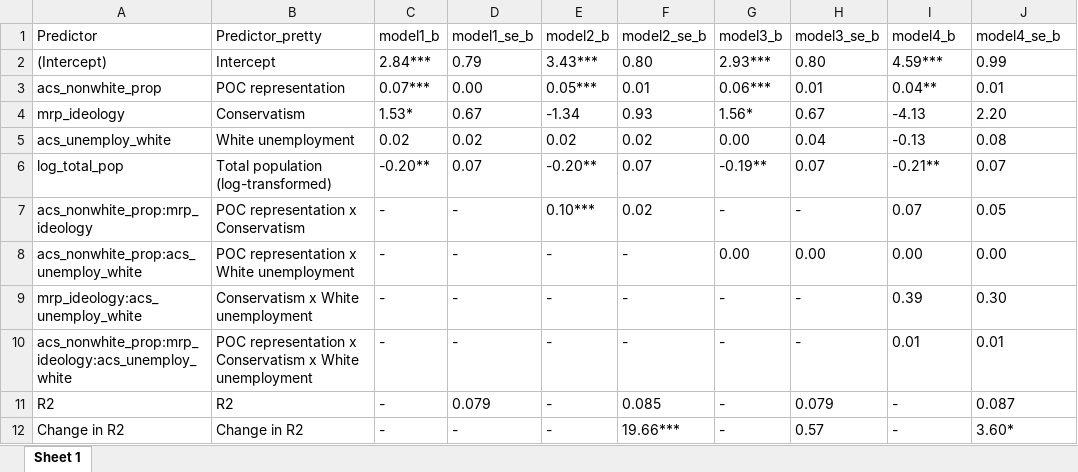
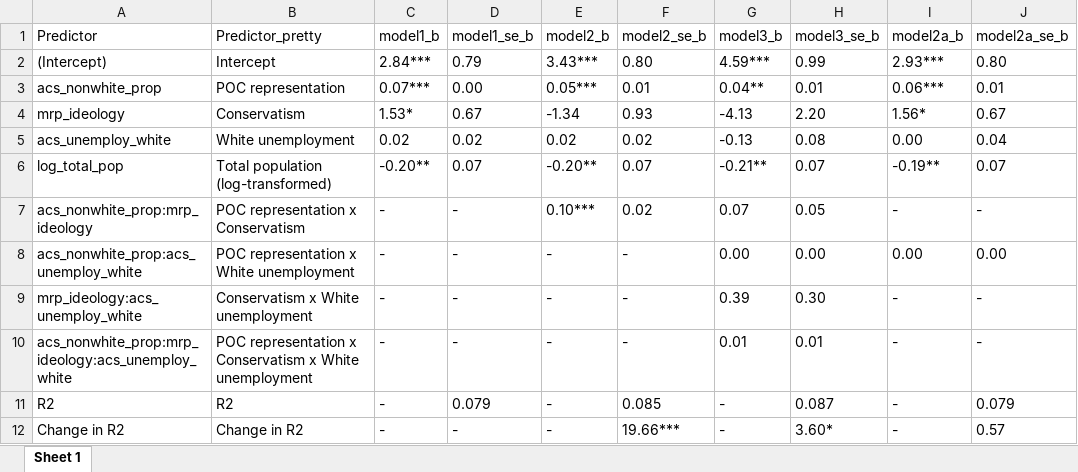
Before and after one commit to silverer/county-discrim, an Excel workbook: outputs/regression_outs_no_retal_v2.xlsx, sheet Sheet 1, drawn as a sheet; values as stored, in another font and other column widths than the file's, no borders; the diff names each change by its address in the sheet, - before the commit and + after, or states it on an @@ line.

```diff
--- a/outputs/regression_outs_no_retal_v2.xlsx (sheet Sheet 1)
+++ b/outputs/regression_outs_no_retal_v2.xlsx (sheet Sheet 1)
-I1: model4_b
+I1: model2a_b
-J1: model4_se_b
+J1: model2a_se_b
-G2 (model3_b): 2.93***
+G2 (model3_b): 4.59***
-H2 (model3_se_b): 0.80
+H2 (model3_se_b): 0.99
-I2 (model2a_b): 4.59***
+I2 (model2a_b): 2.93***
-J2 (model2a_se_b): 0.99
+J2 (model2a_se_b): 0.80
-G3 (model3_b): 0.06***
+G3 (model3_b): 0.04**
-I3 (model2a_b): 0.04**
+I3 (model2a_b): 0.06***
-G4 (model3_b): 1.56*
+G4 (model3_b): -4.13
-H4 (model3_se_b): 0.67
+H4 (model3_se_b): 2.20
-I4 (model2a_b): -4.13
+I4 (model2a_b): 1.56*
-J4 (model2a_se_b): 2.20
+J4 (model2a_se_b): 0.67
-G5 (model3_b): 0.00
+G5 (model3_b): -0.13
-H5 (model3_se_b): 0.04
+H5 (model3_se_b): 0.08
-I5 (model2a_b): -0.13
+I5 (model2a_b): 0.00
-J5 (model2a_se_b): 0.08
+J5 (model2a_se_b): 0.04
-G6 (model3_b): -0.19**
+G6 (model3_b): -0.21**
-I6 (model2a_b): -0.21**
+I6 (model2a_b): -0.19**
-G7 (model3_b): -
+G7 (model3_b): 0.07
-H7 (model3_se_b): -
+H7 (model3_se_b): 0.05
-I7 (model2a_b): 0.07
+I7 (model2a_b): -
-J7 (model2a_se_b): 0.05
+J7 (model2a_se_b): -
-G9 (model3_b): -
+G9 (model3_b): 0.39
-H9 (model3_se_b): -
+H9 (model3_se_b): 0.30
-I9 (model2a_b): 0.39
+I9 (model2a_b): -
-J9 (model2a_se_b): 0.30
+J9 (model2a_se_b): -
-G10 (model3_b): -
+G10 (model3_b): 0.01
-H10 (model3_se_b): -
+H10 (model3_se_b): 0.01
-I10 (model2a_b): 0.01
+I10 (model2a_b): -
-J10 (model2a_se_b): 0.01
+J10 (model2a_se_b): -
-H11 (model3_se_b): 0.079
+H11 (model3_se_b): 0.087
-J11 (model2a_se_b): 0.087
+J11 (model2a_se_b): 0.079
-H12 (model3_se_b): 0.57
+H12 (model3_se_b): 3.60*
-J12 (model2a_se_b): 3.60*
+J12 (model2a_se_b): 0.57
```
Also changed, not shown: outputs/exploratory_time_outs.xlsx, outputs/robustness_all_unemploy_v2.xlsx, 5 other files.
